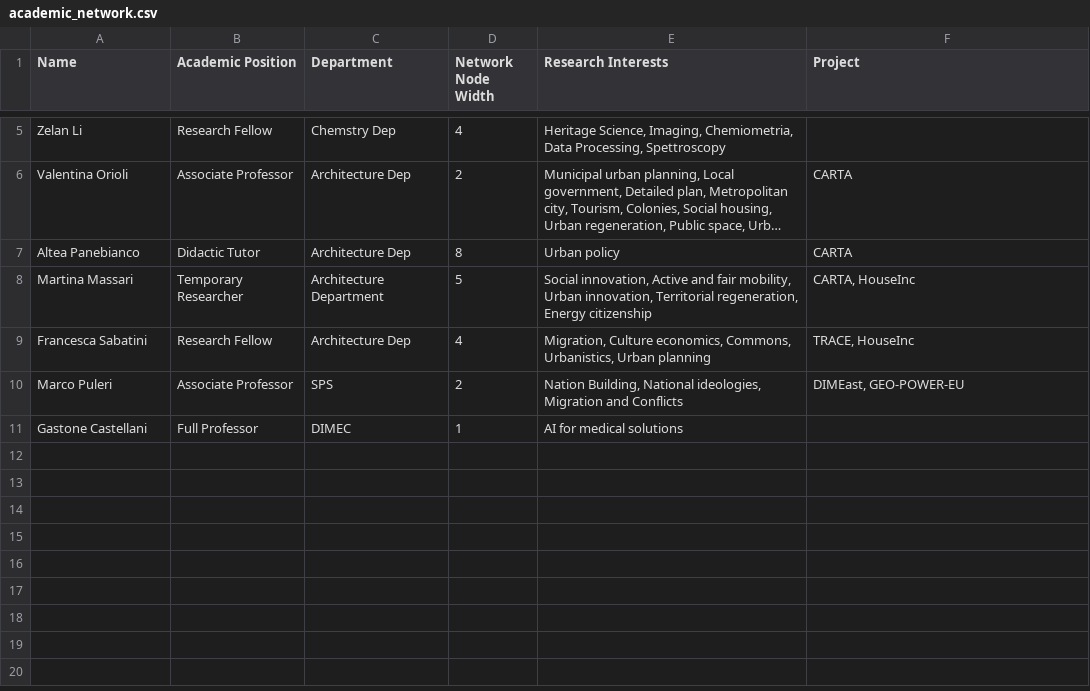
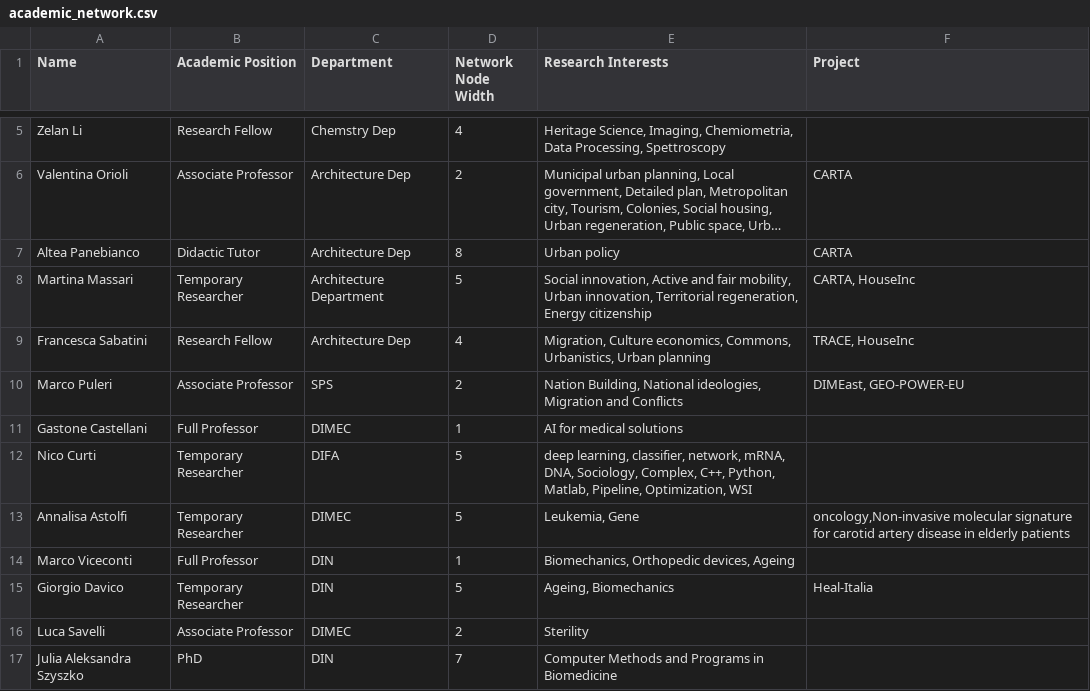
Before and after one commit to teragramgius/EcoMap, a CSV file: academic_network.csv, drawn as a sheet; only a part is shown, gaps mark what is left out; long unchanged cells end in ….

Commit message:
update academic_network.csv

```diff
--- a/academic_network.csv
+++ b/academic_network.csv
@@ -11 +11,7 @@ Marco Puleri,Associate Professor,SPS,2,"Nation Building, National ideologies, Mi
 Gastone Castellani,Full Professor,DIMEC,1,AI for medical solutions,
+Nico Curti,Temporary Researcher,DIFA,5," deep learning, classifier, network, mRNA, DNA, Sociology, Complex, C++, Python, Matlab, Pipeline, Optimization, WSI",
+Annalisa Astolfi,Temporary Researcher,DIMEC,5,"Leukemia, Gene","oncology,Non-invasive molecular signature for carotid artery disease in elderly patients "
+Marco Viceconti,Full Professor,DIN,1,"Biomechanics, Orthopedic devices, Ageing",
+Giorgio Davico,Temporary Researcher,DIN,5,"Ageing, Biomechanics",Heal-Italia
+ Luca Savelli ,Associate Professor,DIMEC,2,Sterility,
+Julia Aleksandra Szyszko,PhD,DIN,7,Computer Methods and Programs in Biomedicine,
```
Also changed, not shown: 1 other file.
